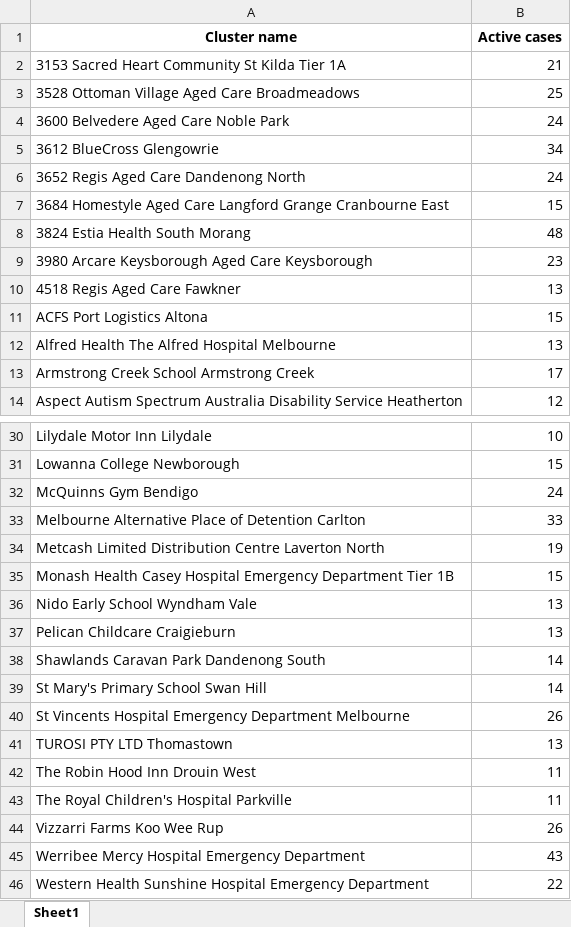
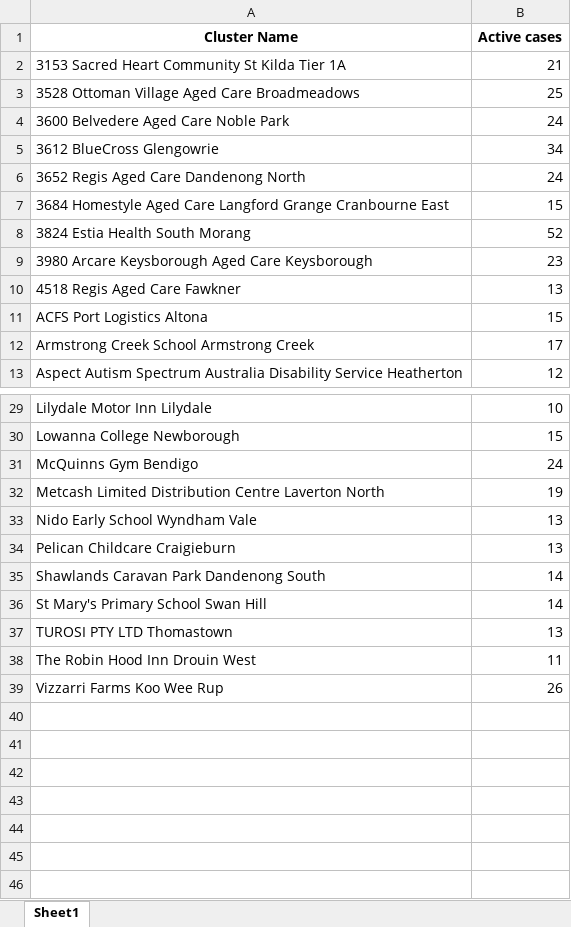
Before and after one commit to Mike-Honey/covid-19-outbreak-paths, an Excel workbook: vic-key-outbreaks_0.xlsx, sheet Sheet1, drawn as a sheet; only a part is shown, gaps mark what is left out; values as stored, in another font and other column widths than the file's, no borders; the diff names each change by its address in the sheet, - before the commit and + after, or states it on an @@ line.

```diff
--- a/vic-key-outbreaks_0.xlsx (sheet Sheet1)
+++ b/vic-key-outbreaks_0.xlsx (sheet Sheet1)
-A1: Cluster name
+A1: Cluster Name
-B8 (Active cases): 48
+B8 (Active cases): 52
-row 12: Alfred Health The Alfred Hospital Melbourne | 13
-row 33: Melbourne Alternative Place of Detention Carlton | 33
-row 35: Monash Health Casey Hospital Emergency Department Tier 1B | 15
-row 40: St Vincents Hospital Emergency Department Melbourne | 26
-row 43: The Royal Children's Hospital Parkville | 11
-row 45: Werribee Mercy Hospital Emergency Department | 43
-row 46: Western Health Sunshine Hospital Emergency Department | 22
```
Also changed, not shown: vic-key-outbreaks_archive.xlsx.
